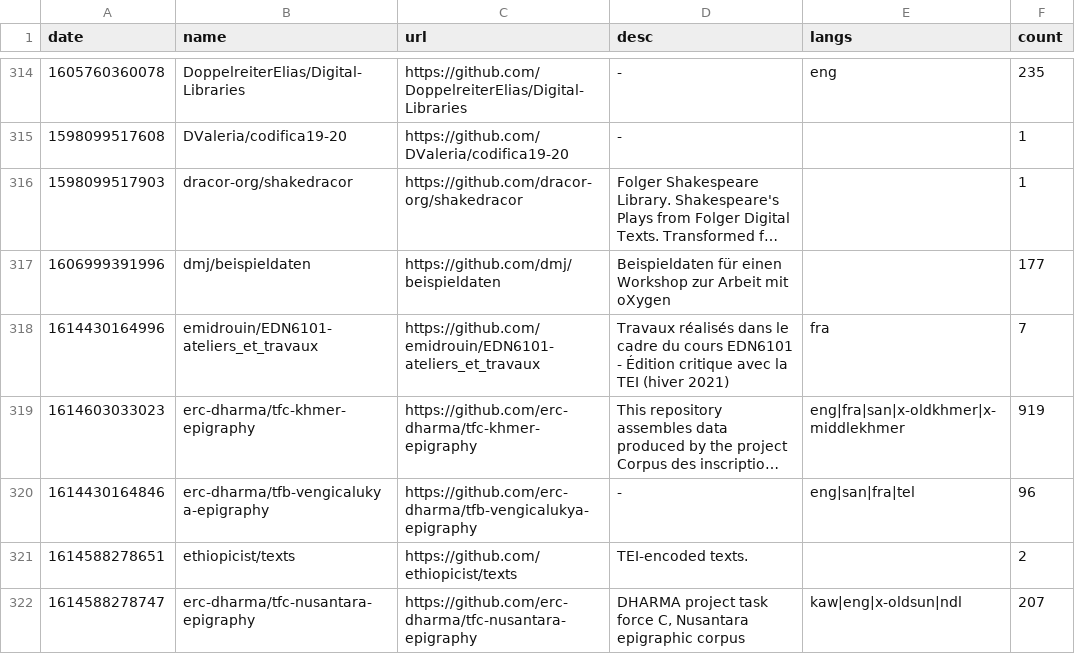
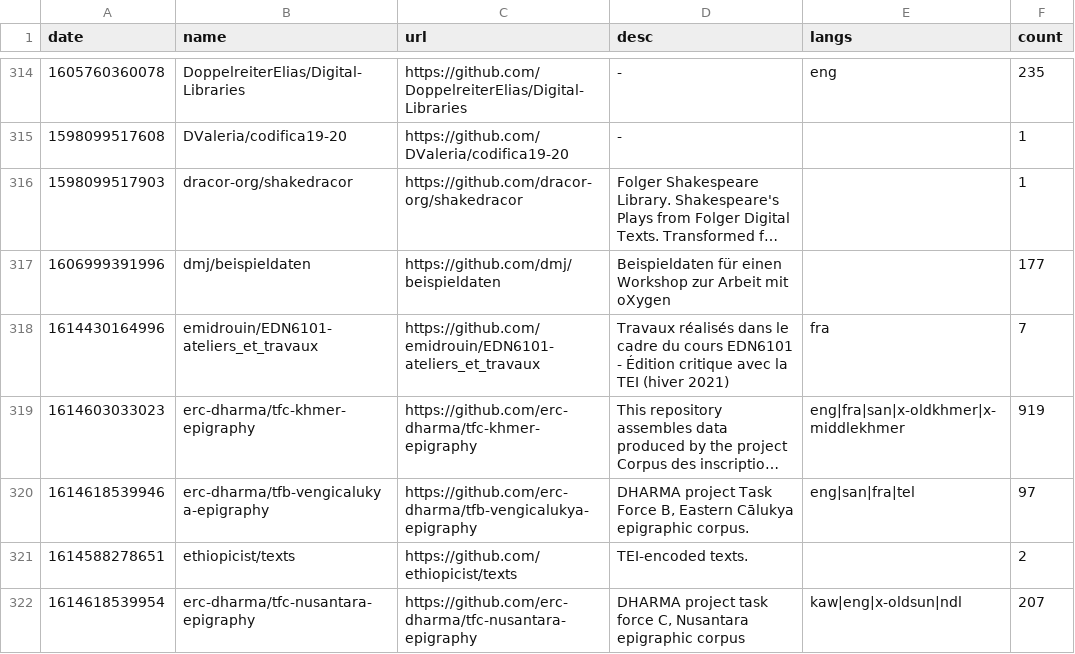
Before and after one commit to philipallfrey/teihub, a CSV file: data/teihub.csv, drawn as a sheet; only a part is shown, gaps mark what is left out; long unchanged cells end in …; the diff covers the shown part only; the diff names each change by its address in the sheet, - before the commit and + after, or states it on an @@ line.

```diff
--- a/data/teihub.csv
+++ b/data/teihub.csv
-A320 (date): 1614430164846
+A320 (date): 1614618539946
-D320 (desc): -
+D320 (desc): DHARMA project Task Force B, Eastern Cālukya epigraphic corpus.
-F320 (count): 96
+F320 (count): 97
-A322 (date): 1614588278747
+A322 (date): 1614618539954
```
Also changed, not shown: 32 edited cells elsewhere in this file, 40 other files.
